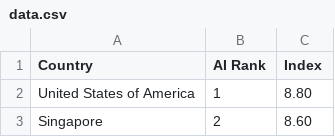
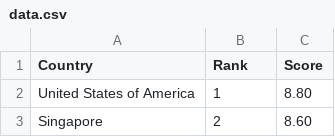
Before and after one commit to RachelLavin27/rachellavin27.github.io, a CSV file: RLOItable/data.csv, drawn as a sheet; only a part is shown.

Commit message:
Update data.csv

```diff
--- a/RLOItable/data.csv
+++ b/RLOItable/data.csv
@@ -1,2 +1,2 @@
-Country,AI Rank, Index
+Country,Rank, Score
 United States of America,1,8.80
```
